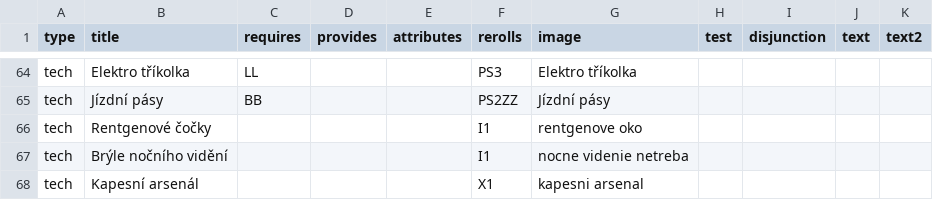
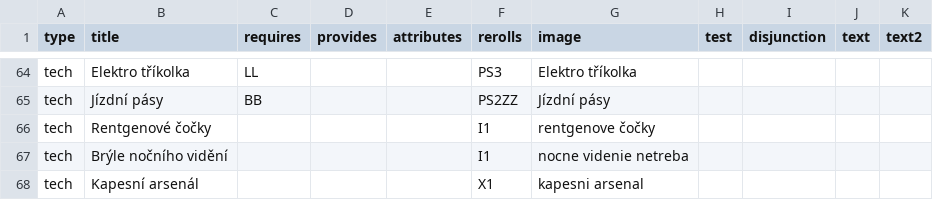
Before and after one commit to jerrylabs/card-generator, a CSV file: cmzc-horizontal/cards.csv, drawn as a sheet; only a part is shown, gaps mark what is left out.

```diff
--- a/cmzc-horizontal/cards.csv
+++ b/cmzc-horizontal/cards.csv
@@ -65,3 +65,3 @@
 "tech","Jízdní pásy","BB",,,"PS2ZZ","Jízdní pásy",,,,
-"tech","Rentgenové čočky",,,,"I1","rentgenove oko",,,,
+"tech","Rentgenové čočky",,,,"I1","rentgenove čočky",,,,
 "tech","Brýle nočního vidění",,,,"I1","nocne videnie netreba",,,,
```
Also changed, not shown: 18 other files.
